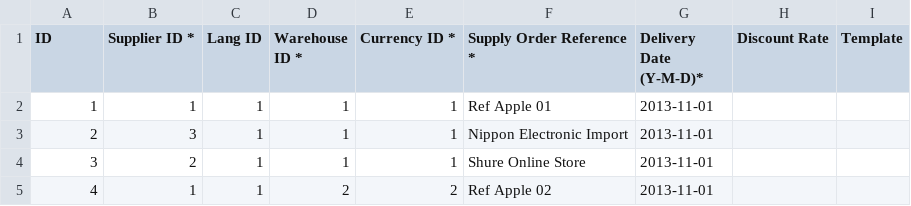
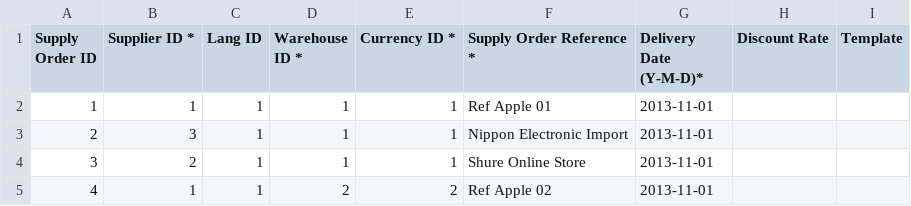
Before and after one commit to TimeSplitters/mpp, a CSV file: docs/csv_import/supply_orders_import.csv, drawn as a sheet.

```diff
--- a/docs/csv_import/supply_orders_import.csv
+++ b/docs/csv_import/supply_orders_import.csv
@@ -1,2 +1,2 @@
-ID;Supplier ID *;Lang ID;Warehouse ID *;Currency ID *;Supply Order Reference *;Delivery Date (Y-M-D)*;Discount Rate;Template
+Supply Order ID;Supplier ID *;Lang ID;Warehouse ID *;Currency ID *;Supply Order Reference *;Delivery Date (Y-M-D)*;Discount Rate;Template
 1;1;1;1;1;Ref Apple 01;2013-11-01;;
```
Also changed, not shown: docs/csv_import/categories_import.csv, docs/csv_import/customers_import.csv, 55 other files.
